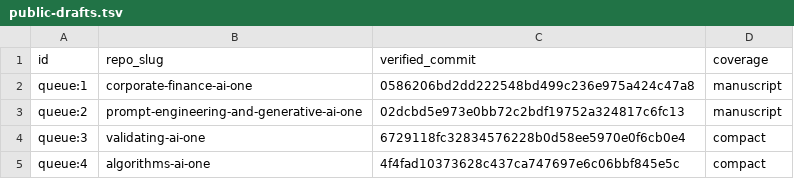
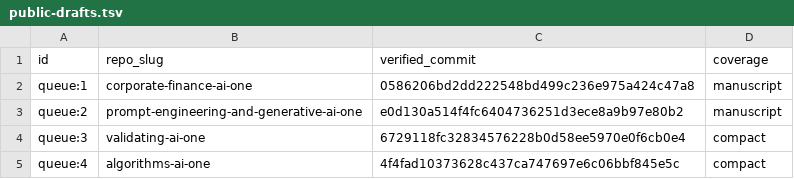
Before and after one commit to nikbearbrown/ai-plus-one-paper, a TSV file: book-queue/public-drafts.tsv, drawn as a sheet.

Commit message:
Record the verified expanded Prompt Engineering draft revision

```diff
--- a/book-queue/public-drafts.tsv
+++ b/book-queue/public-drafts.tsv
@@ -2,3 +2,3 @@ id	repo_slug	verified_commit	coverage
 queue:1	corporate-finance-ai-one	0586206bd2dd222548bd499c236e975a424c47a8	manuscript
-queue:2	prompt-engineering-and-generative-ai-one	02dcbd5e973e0bb72c2bdf19752a324817c6fc13	manuscript
+queue:2	prompt-engineering-and-generative-ai-one	e0d130a514f4fc6404736251d3ece8a9b97e80b2	manuscript
 queue:3	validating-ai-one	6729118fc32834576228b0d58ee5970e0f6cb0e4	compact
```
